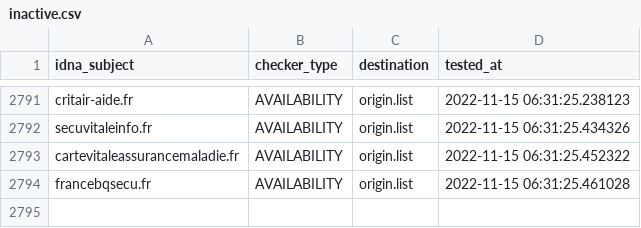
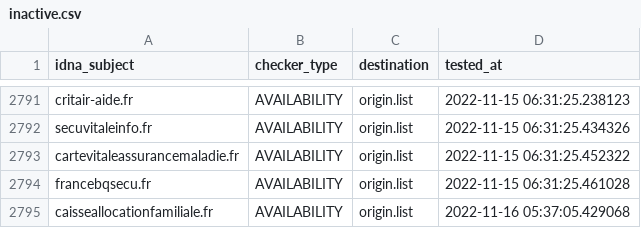
Before and after one commit to dead-hosts/Red-Flag-Domains_web_red.flag.domains, a CSV file: .pyfunceble/inactive.csv, drawn as a sheet; only a part is shown, gaps mark what is left out.

```diff
--- a/.pyfunceble/inactive.csv
+++ b/.pyfunceble/inactive.csv
@@ -2794 +2794,2 @@ cartevitaleassurancemaladie.fr,AVAILABILITY,origin.list,2022-11-15 06:31:25.4523
 francebqsecu.fr,AVAILABILITY,origin.list,2022-11-15 06:31:25.461028
+caisseallocationfamiliale.fr,AVAILABILITY,origin.list,2022-11-16 05:37:05.429068
```
Also changed, not shown: .pyfunceble/whois.csv, 14 other files.
